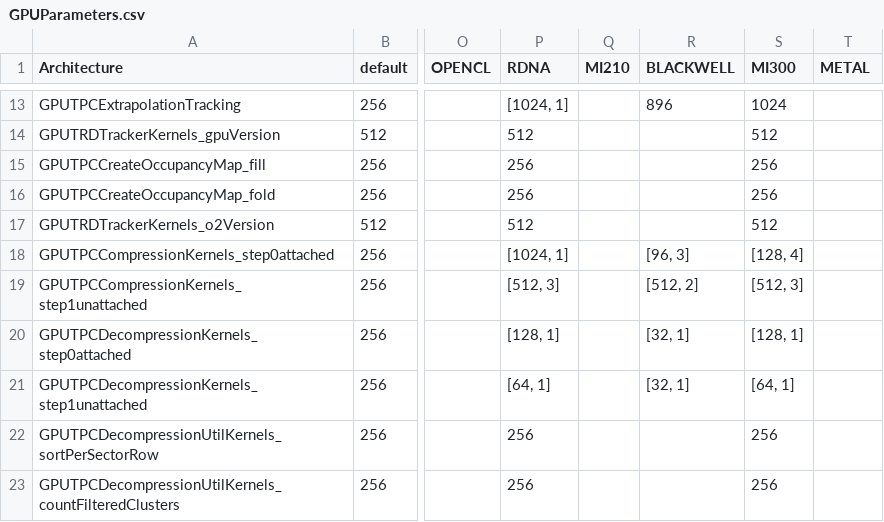
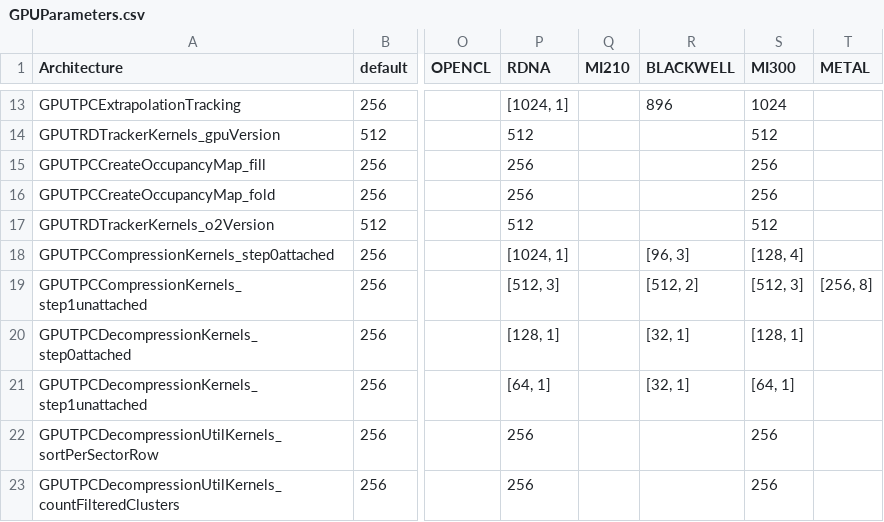
Before and after one commit to AliceO2Group/AliceO2, a CSV file: GPU/GPUTracking/Definitions/Parameters/GPUParameters.csv, drawn as a sheet; only a part is shown, gaps mark what is left out; the diff names each change by its address in the sheet, - before the commit and + after, or states it on an @@ line.

Commit message:
GPU: give the TPC compression of unattached clusters more blocks on Metal
A tuning of the Metal column of GPUParameters.csv only, which changes
nothing for the other backends. The column was empty, so the kernel ran
with the default 256 threads and 1 block per GPU core, 32 blocks on an
M1 Max. With 8 blocks per core it takes 50 instead of 109 ms per event
of GPU time on a 30-collision Pb-Pb time frame, and the whole event
1.339 instead of 1.389 s (--runs 10, 3 interleaved rounds). 2 and 4
blocks are slower, 16 no faster. The other kernels with an automatic
grid do not get faster with more blocks.

```diff
--- a/GPU/GPUTracking/Definitions/Parameters/GPUParameters.csv
+++ b/GPU/GPUTracking/Definitions/Parameters/GPUParameters.csv
-T19 (METAL): (empty)
+T19 (METAL): [256, 8]
```
